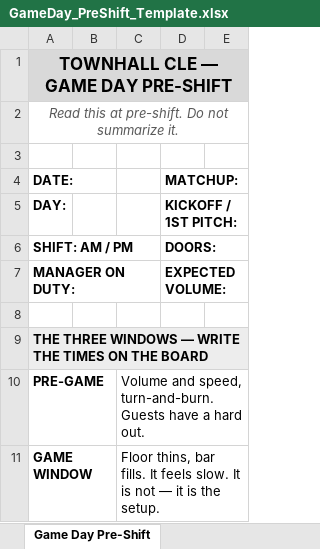
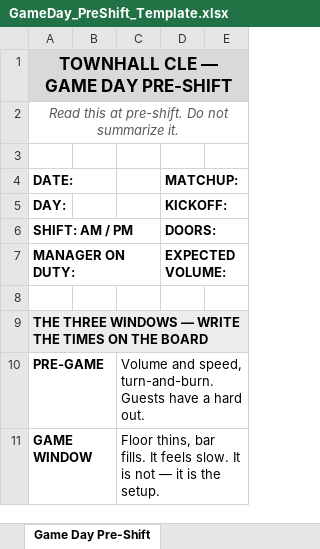
Before and after one commit to taylormccullough28-lab/townhall-ordering, an Excel workbook: docs/GameDay_PreShift_Template.xlsx, sheet Game Day Pre-Shift, drawn as a sheet; only a part is shown; values as stored, in another font and other column widths than the file's, no borders; the diff names each change by its address in the sheet, - before the commit and + after, or states it on an @@ line.

```diff
--- a/docs/GameDay_PreShift_Template.xlsx (sheet Game Day Pre-Shift)
+++ b/docs/GameDay_PreShift_Template.xlsx (sheet Game Day Pre-Shift)
-D5 (MATCHUP:): KICKOFF / 1ST PITCH:
+D5 (MATCHUP:): KICKOFF:
```
Also changed, not shown: 2 other files.
